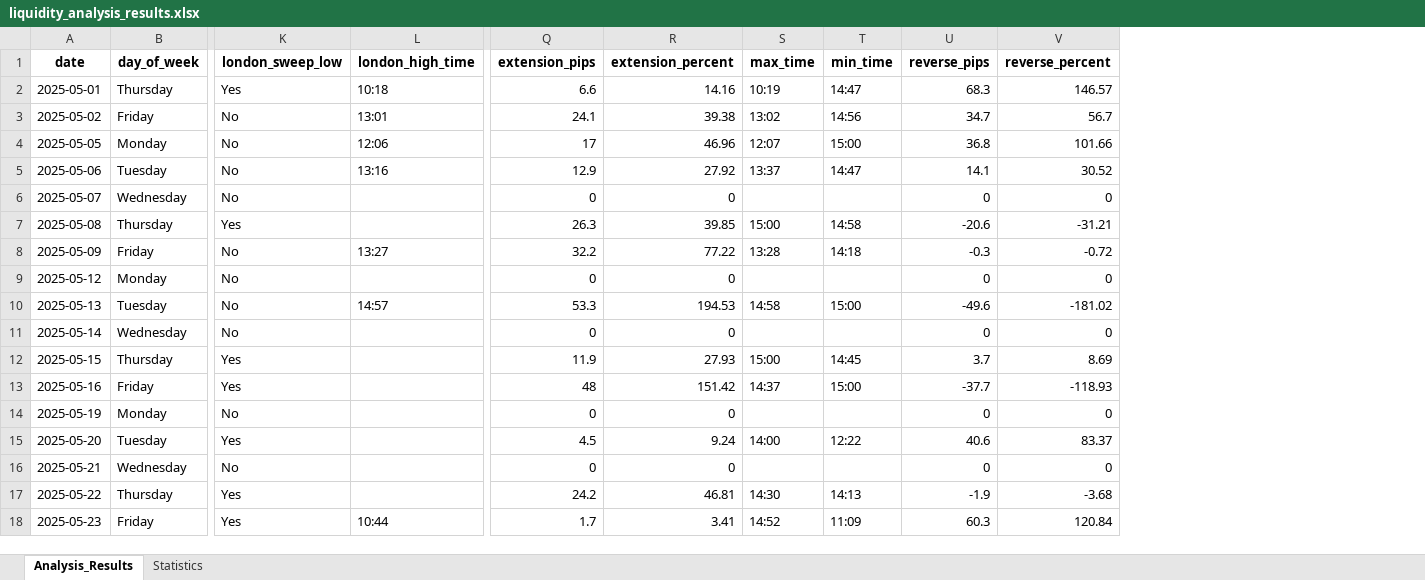
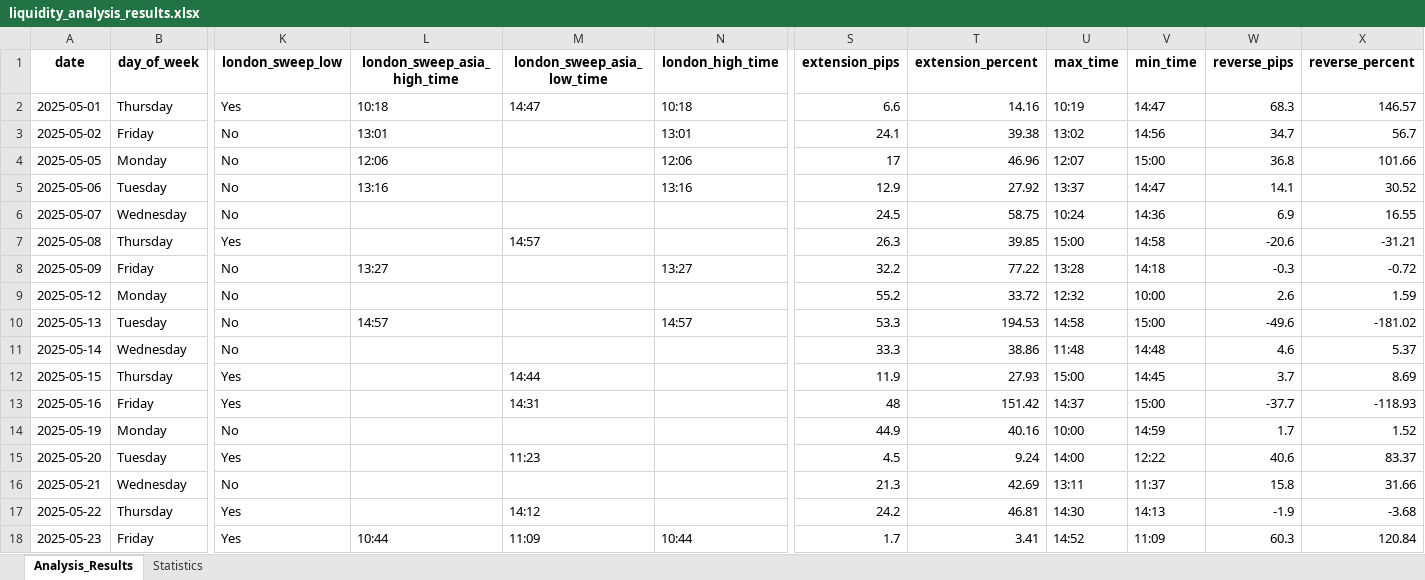
Before and after one commit to sofardy/alaises_eur_usd, an Excel workbook: liquidity_analysis_results.xlsx, sheet Analysis_Results, drawn as a sheet; only a part is shown, gaps mark what is left out; values as stored, in another font and other column widths than the file's, no borders; addresses are those after the commit; the diff names each change by its address in the sheet, - before the commit and + after, or states it on an @@ line.

```diff
--- a/liquidity_analysis_results.xlsx (sheet Analysis_Results)
+++ b/liquidity_analysis_results.xlsx (sheet Analysis_Results)
+column L (london_sweep_asia_high_time), rows 2-18: 10:18 | 13:01 | 12:06 | 13:16 |  |  | 13:27 |  | 14:57 |  |  |  |  |  |  |  | 10:44
+column M (london_sweep_asia_low_time), rows 2-18: 14:47 |  |  |  |  | 14:57 |  |  |  |  | 14:44 | 14:31 |  | 11:23 |  | 14:12 | 11:09
-S6 (extension_pips): 0
+S6 (extension_pips): 24.5
-T6 (extension_percent): 0
+T6 (extension_percent): 58.75
-U6 (max_time): (empty)
+U6 (max_time): 10:24
-V6 (min_time): (empty)
+V6 (min_time): 14:36
-W6 (reverse_pips): 0
+W6 (reverse_pips): 6.9
-X6 (reverse_percent): 0
+X6 (reverse_percent): 16.55
-S9 (extension_pips): 0
+S9 (extension_pips): 55.2
-T9 (extension_percent): 0
+T9 (extension_percent): 33.72
-U9 (max_time): (empty)
+U9 (max_time): 12:32
-V9 (min_time): (empty)
+V9 (min_time): 10:00
-W9 (reverse_pips): 0
+W9 (reverse_pips): 2.6
-X9 (reverse_percent): 0
+X9 (reverse_percent): 1.59
-S11 (extension_pips): 0
+S11 (extension_pips): 33.3
-T11 (extension_percent): 0
+T11 (extension_percent): 38.86
-U11 (max_time): (empty)
+U11 (max_time): 11:48
-V11 (min_time): (empty)
+V11 (min_time): 14:48
-W11 (reverse_pips): 0
+W11 (reverse_pips): 4.6
-X11 (reverse_percent): 0
+X11 (reverse_percent): 5.37
-S14 (extension_pips): 0
+S14 (extension_pips): 44.9
-T14 (extension_percent): 0
+T14 (extension_percent): 40.16
-U14 (max_time): (empty)
+U14 (max_time): 10:00
-V14 (min_time): (empty)
+V14 (min_time): 14:59
-W14 (reverse_pips): 0
+W14 (reverse_pips): 1.7
-X14 (reverse_percent): 0
+X14 (reverse_percent): 1.52
-S16 (extension_pips): 0
+S16 (extension_pips): 21.3
-T16 (extension_percent): 0
+T16 (extension_percent): 42.69
-U16 (max_time): (empty)
+U16 (max_time): 13:11
-V16 (min_time): (empty)
+V16 (min_time): 11:37
-W16 (reverse_pips): 0
+W16 (reverse_pips): 15.8
-X16 (reverse_percent): 0
+X16 (reverse_percent): 31.66
```
Also changed, not shown: 2 other files.
